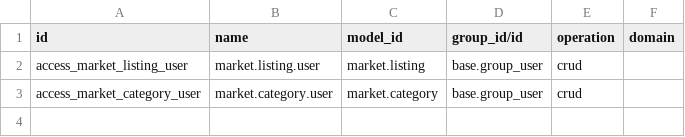
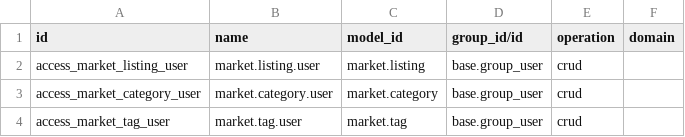
Before and after one commit to aych-odoo/campus_addons, a CSV file: campus_market/security/ir.access.csv, drawn as a sheet; the diff names each change by its address in the sheet, - before the commit and + after, or states it on an @@ line.

```diff
--- a/campus_market/security/ir.access.csv
+++ b/campus_market/security/ir.access.csv
+row 4: access_market_tag_user | market.tag.user | market.tag | base.group_user | crud
```
Also changed, not shown: 7 other files.
